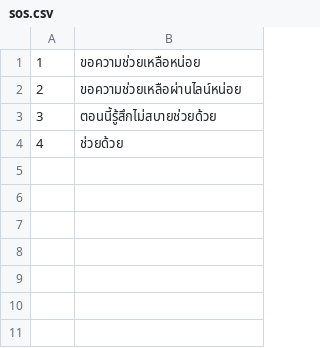
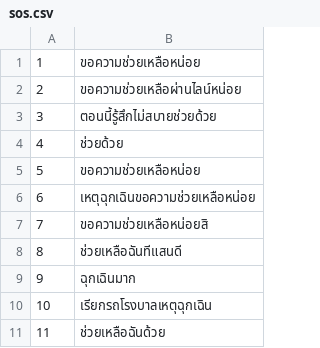
Before and after one commit to wannaphong/sandy_nsc2020, a CSV file: nlu/dataset/sos.csv, drawn as a sheet.

Commit message:
update data

```diff
--- a/nlu/dataset/sos.csv
+++ b/nlu/dataset/sos.csv
@@ -4 +4,8 @@
 "4","ช่วยด้วย"
+"5","ขอความช่วยเหลือหน่อย"
+"6","เหตุฉุกเฉินขอความช่วยเหลือหน่อย"
+"7","ขอความช่วยเหลือหน่อยสิ"
+"8","ช่วยเหลือฉันทีแสนดี"
+"9","ฉุกเฉินมาก"
+"10","เรียกรถโรงบาลเหตุฉุกเฉิน"
+"11","ช่วยเหลือฉันด้วย"
```
Also changed, not shown: 7 other files.
